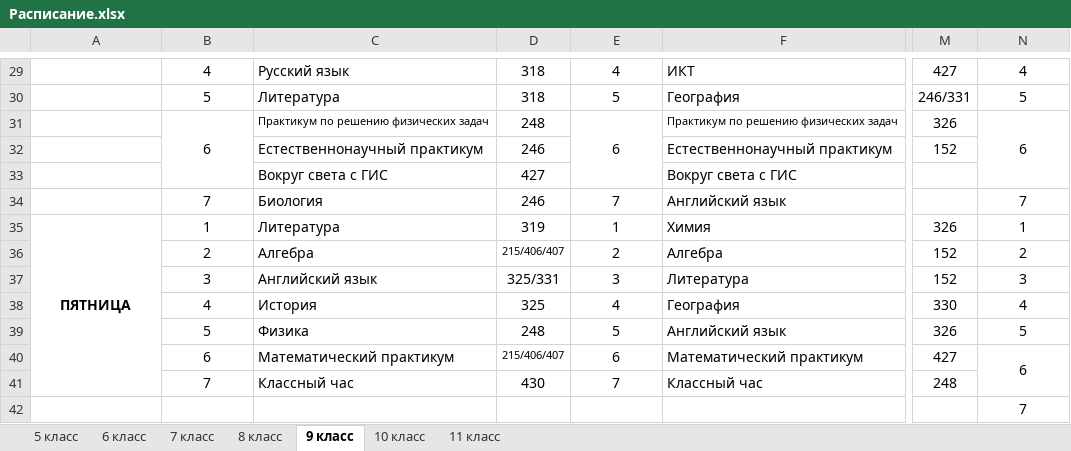
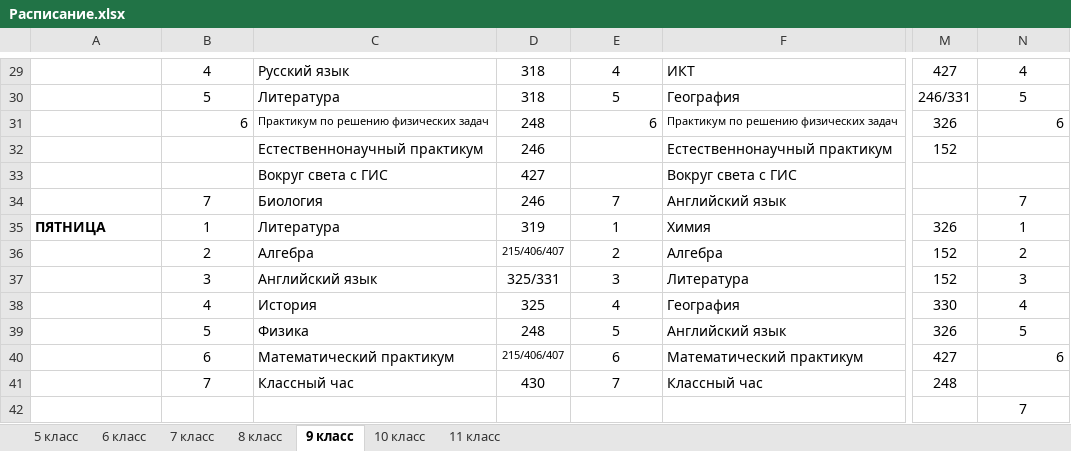
Before and after one commit to k0t404/school_project, an Excel workbook: Расписание.xlsx, sheet 9 класс, drawn as a sheet; only a part is shown, gaps mark what is left out; values as stored, in another font and other column widths than the file's, no borders; the diff covers the shown part only; the diff names each change by its address in the sheet, - before the commit and + after, or states it on an @@ line.

```diff
--- a/Расписание.xlsx (sheet 9 класс)
+++ b/Расписание.xlsx (sheet 9 класс)
-B31 alignment: center
+B31 alignment: right
-B31:B33 merged
-E31 alignment: center
+E31 alignment: right
-E31:E33 merged
-N31 alignment: center
+N31 alignment: right
-N31:N33 merged
-A35 alignment: center
+A35 alignment: left
-A35:A41 merged
-N40 alignment: center
+N40 alignment: right
-N40:N41 merged
```
Also changed, not shown: cell formats and merged cells elsewhere in this sheet, sheet 11 класс, sheet 7 класс, sheet 6 класс, sheet 8 класс, sheet 10 класс, sheet 5 класс, 4 other files.
